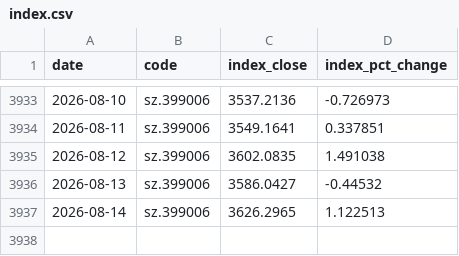
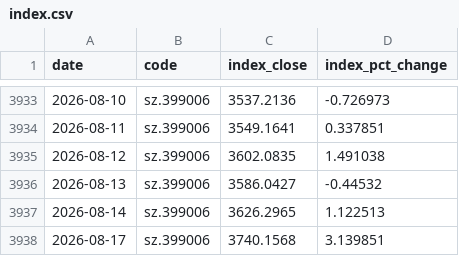
Before and after one commit to shichuhao/sangfor_stock_prediction, a CSV file: data/index.csv, drawn as a sheet; only a part is shown, gaps mark what is left out; the diff names each change by its address in the sheet, - before the commit and + after, or states it on an @@ line.

```diff
--- a/data/index.csv
+++ b/data/index.csv
+row 3938: 2026-08-17 | sz.399006 | 3740.1568 | 3.139851
```
Also changed, not shown: data/history.csv, 2 other files.
